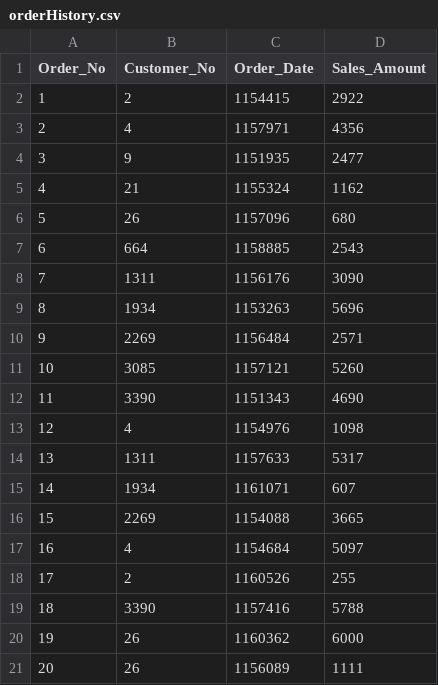
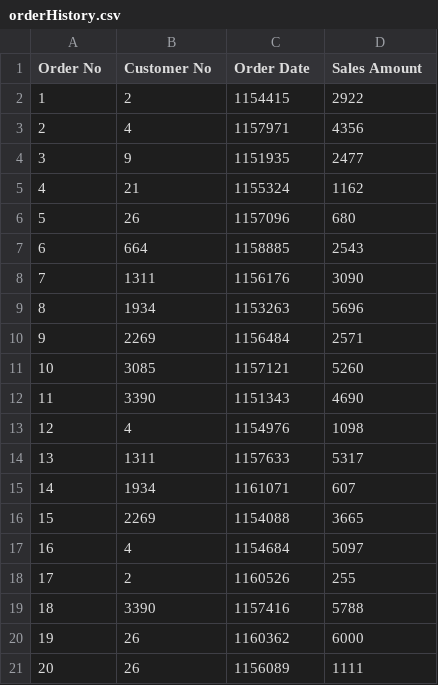
Before and after one commit to bmrankin/CustomerOrderHistory, a CSV file: orderHistory.csv, drawn as a sheet.

```diff
--- a/orderHistory.csv
+++ b/orderHistory.csv
@@ -1,2 +1,2 @@
-Order_No,Customer_No,Order_Date,Sales_Amount
+Order No,Customer No,Order Date,Sales Amount
 1,2,1154415,2922
```
Also changed, not shown: customers.csv, 1 other file.
